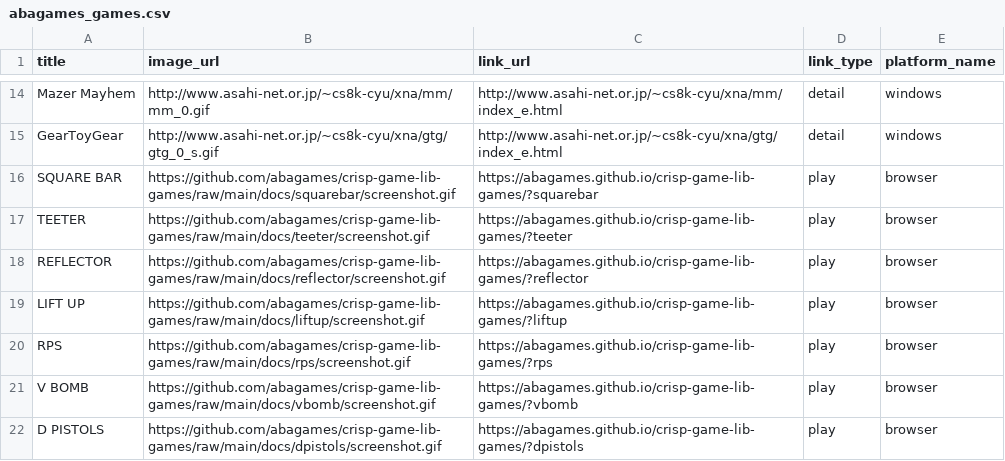
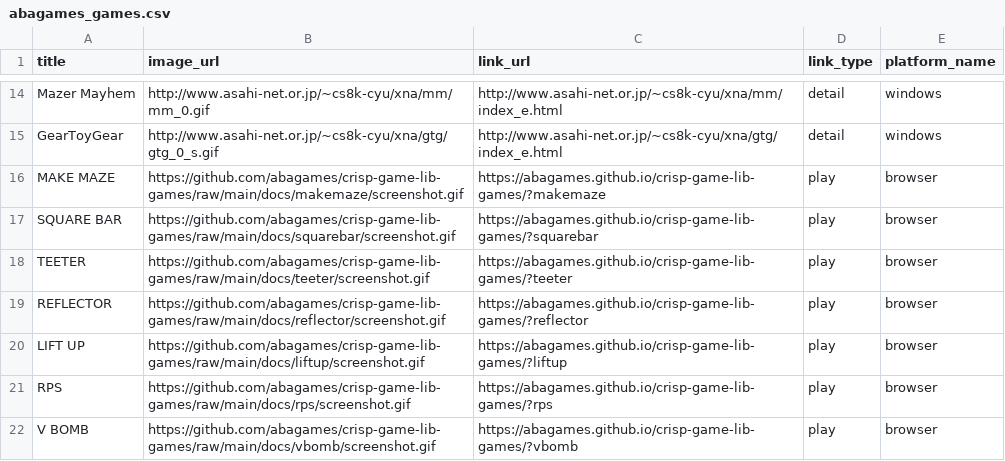
Before and after one commit to abagames/games-web-pages, a CSV file: src/abagames_games.csv, drawn as a sheet; only a part is shown, gaps mark what is left out; the shorter side is filled out with more unchanged rows.

Commit message:
Add game makemaze

```diff
--- a/src/abagames_games.csv
+++ b/src/abagames_games.csv
@@ -15,2 +15,3 @@ Mazer Mayhem,http://www.asahi-net.or.jp/~cs8k-cyu/xna/mm/mm_0.gif,http://www.asa
 GearToyGear,http://www.asahi-net.or.jp/~cs8k-cyu/xna/gtg/gtg_0_s.gif,http://www.asahi-net.or.jp/~cs8k-cyu/xna/gtg/index_e.html,detail,windows
+MAKE MAZE,https://github.com/abagames/crisp-game-lib-games/raw/main/docs/makemaze/screenshot.gif,https://abagames.github.io/crisp-game-lib-games/?makemaze,play,browser
 SQUARE BAR,https://github.com/abagames/crisp-game-lib-games/raw/main/docs/squarebar/screenshot.gif,https://abagames.github.io/crisp-game-lib-games/?squarebar,play,browser
```
Also changed, not shown: 2 other files.
